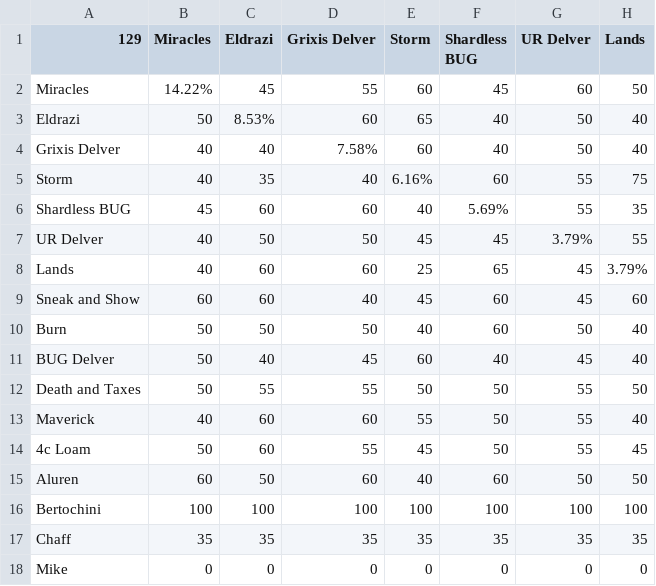
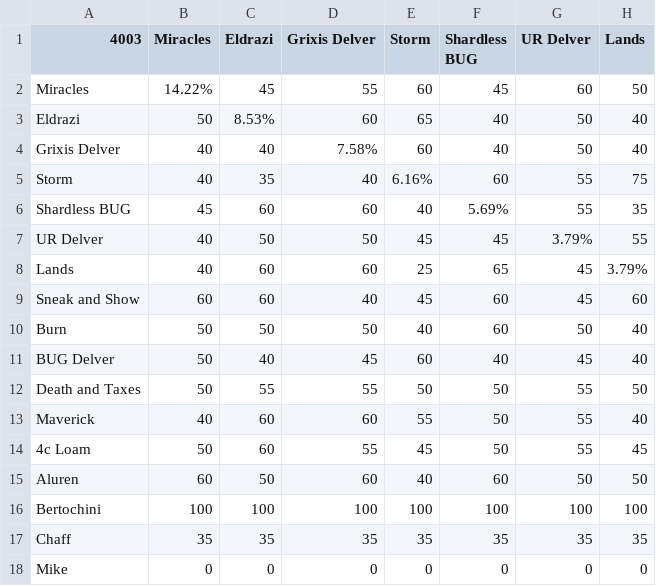
Before and after one commit to FJSingel/SwissEventSim, a CSV file: Oct14PaperMetaSample3.csv, drawn as a sheet; only a part is shown; the diff names each change by its address in the sheet, - before the commit and + after, or states it on an @@ line.

```diff
--- a/Oct14PaperMetaSample3.csv
+++ b/Oct14PaperMetaSample3.csv
-A1: 129
+A1: 4003
```
Also changed, not shown: 1 other file.
